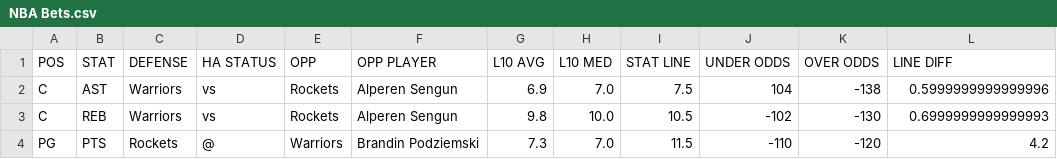
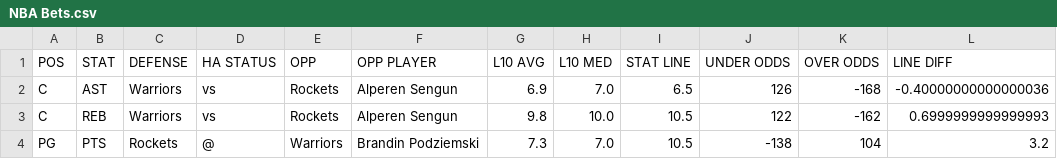
Before and after one commit to dlkirtley/NBABetting, a CSV file: NBA Bets.csv, drawn as a sheet.

```diff
--- a/NBA Bets.csv
+++ b/NBA Bets.csv
@@ -1,4 +1,4 @@
 POS,STAT,DEFENSE,HA STATUS,OPP,OPP PLAYER,L10 AVG,L10 MED,STAT LINE,UNDER ODDS,OVER ODDS,LINE DIFF
-C,AST,Warriors,vs,Rockets,Alperen Sengun,6.9,7.0,7.5,104,-138,0.5999999999999996
-C,REB,Warriors,vs,Rockets,Alperen Sengun,9.8,10.0,10.5,-102,-130,0.6999999999999993
-PG,PTS,Rockets,@,Warriors,Brandin Podziemski,7.3,7.0,11.5,-110,-120,4.2
+C,AST,Warriors,vs,Rockets,Alperen Sengun,6.9,7.0,6.5,126,-168,-0.40000000000000036
+C,REB,Warriors,vs,Rockets,Alperen Sengun,9.8,10.0,10.5,122,-162,0.6999999999999993
+PG,PTS,Rockets,@,Warriors,Brandin Podziemski,7.3,7.0,10.5,-138,104,3.2
```
Also changed, not shown: 7 other files.
